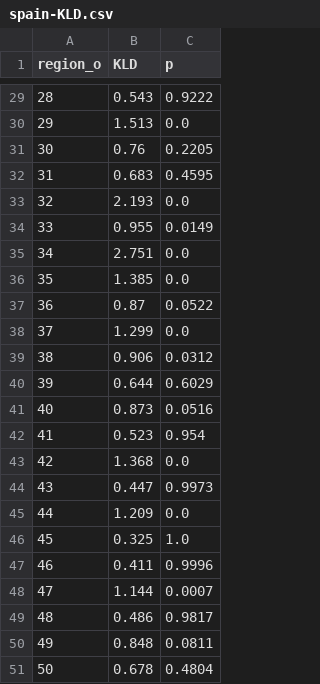
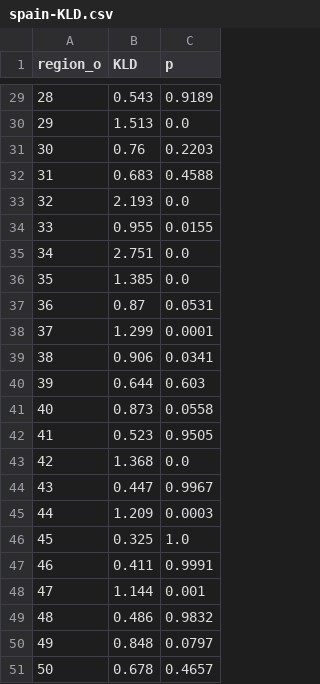
Before and after one commit to ceumicrodata/economic-diplomacy, a CSV file: output/spain-KLD.csv, drawn as a sheet; only a part is shown, gaps mark what is left out; the diff covers the shown part only.

```diff
--- a/output/spain-KLD.csv
+++ b/output/spain-KLD.csv
@@ -29,23 +29,23 @@ region_o,KLD,p
-28,0.543,0.9222
+28,0.543,0.9189
 29,1.513,0.0
-30,0.76,0.2205
-31,0.683,0.4595
+30,0.76,0.2203
+31,0.683,0.4588
 32,2.193,0.0
-33,0.955,0.0149
+33,0.955,0.0155
 34,2.751,0.0
 35,1.385,0.0
-36,0.87,0.0522
-37,1.299,0.0
-38,0.906,0.0312
-39,0.644,0.6029
-40,0.873,0.0516
-41,0.523,0.954
+36,0.87,0.0531
+37,1.299,0.0001
+38,0.906,0.0341
+39,0.644,0.603
+40,0.873,0.0558
+41,0.523,0.9505
 42,1.368,0.0
-43,0.447,0.9973
-44,1.209,0.0
+43,0.447,0.9967
+44,1.209,0.0003
 45,0.325,1.0
-46,0.411,0.9996
-47,1.144,0.0007
-48,0.486,0.9817
-49,0.848,0.0811
-50,0.678,0.4804
+46,0.411,0.9991
+47,1.144,0.001
+48,0.486,0.9832
+49,0.848,0.0797
+50,0.678,0.4657
```
Also changed, not shown: 18 edited cells elsewhere in this file, output/spain-SAD.csv, 1 other file.
